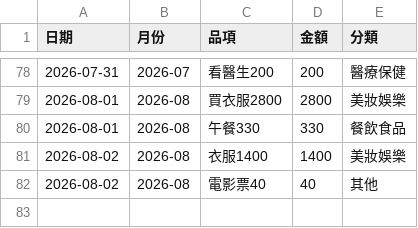
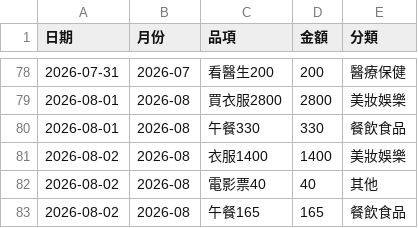
Before and after one commit to Mandy3480/mandy-money-app-v2, a CSV file: mandy_ledger.csv, drawn as a sheet; only a part is shown, gaps mark what is left out; the diff names each change by its address in the sheet, - before the commit and + after, or states it on an @@ line.

```diff
--- a/mandy_ledger.csv
+++ b/mandy_ledger.csv
+row 83: 2026-08-02 | 2026-08 | 午餐165 | 165 | 餐飲食品
```
